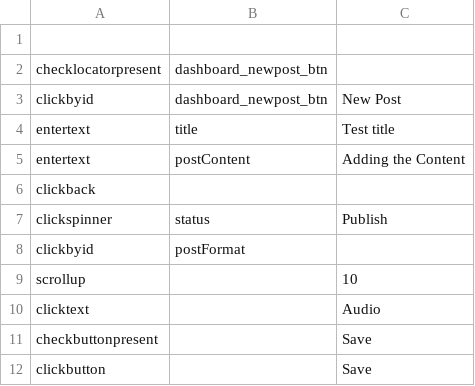
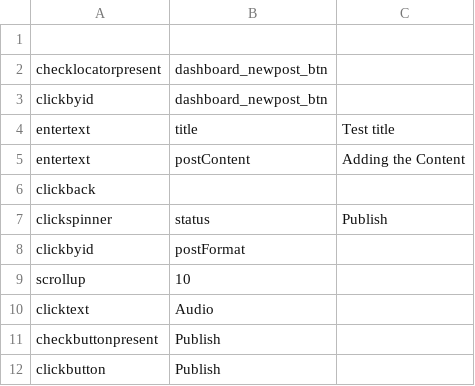
Before and after one commit to menonvarun/andro_auto_framework, a CSV file: runner/testcases/wordpress/blog/createNewPost.csv, drawn as a sheet.

```diff
--- a/runner/testcases/wordpress/blog/createNewPost.csv
+++ b/runner/testcases/wordpress/blog/createNewPost.csv
@@ -2,3 +2,3 @@
 checklocatorpresent,dashboard_newpost_btn
-clickbyid,dashboard_newpost_btn,New Post
+clickbyid,dashboard_newpost_btn
 entertext,title,Test title
@@ -8,5 +8,5 @@ clickspinner,status,Publish
 clickbyid,postFormat
-scrollup,,10
-clicktext,,Audio
-checkbuttonpresent,,Save
-clickbutton,,Save
+scrollup,10
+clicktext,Audio
+checkbuttonpresent,Publish
+clickbutton,Publish
```
Also changed, not shown: runner/testcases/wordpress/blog/verifystatusInNewPost.csv, 12 other files.
